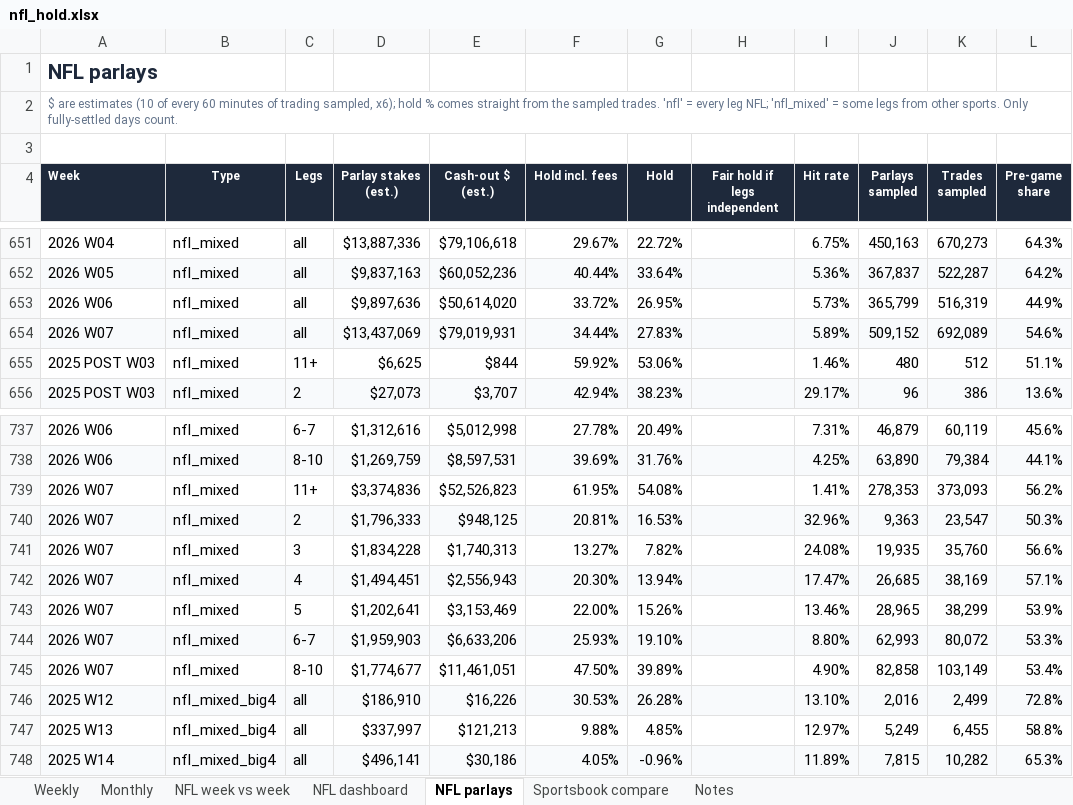
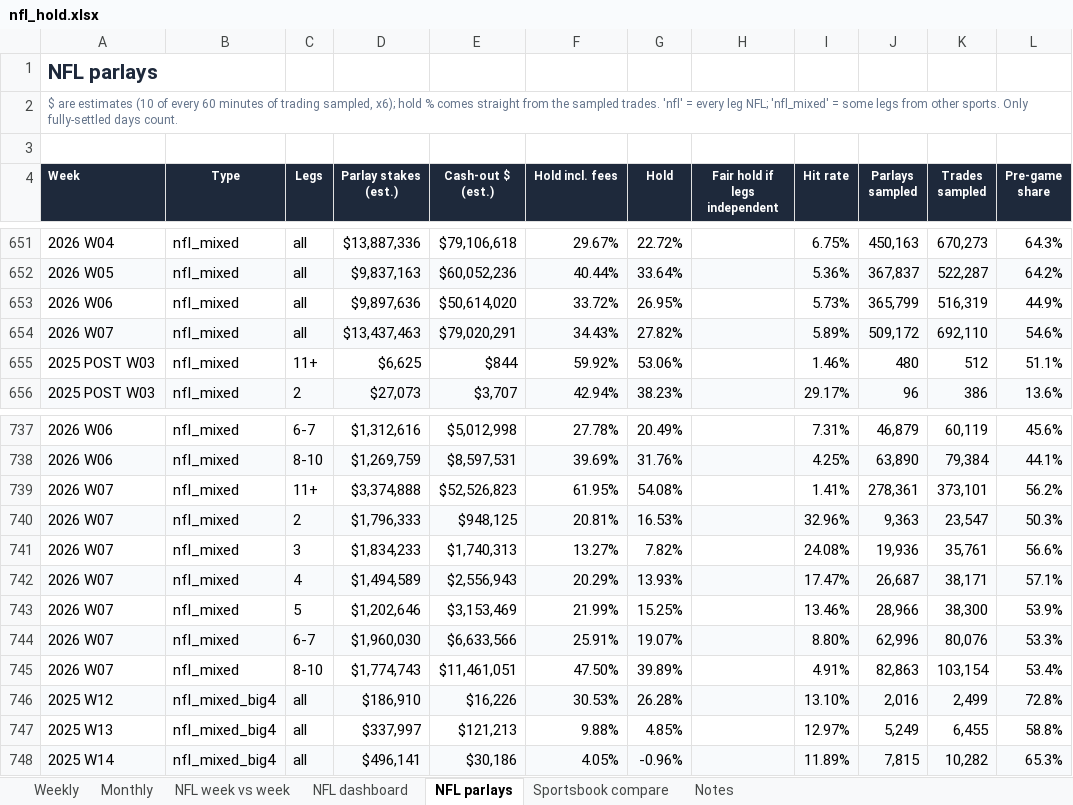
Before and after one commit to yager2/sports-volume, an Excel workbook: nfl_hold.xlsx, sheet NFL parlays, drawn as a sheet; only a part is shown, gaps mark what is left out; values as stored, in another font and other column widths than the file's, no borders; conditional formats not drawn; the diff covers the shown part only; the diff names each change by its address in the sheet, - before the commit and + after, or states it on an @@ line.

```diff
--- a/nfl_hold.xlsx (sheet NFL parlays)
+++ b/nfl_hold.xlsx (sheet NFL parlays)
-D654 (Parlay stakes (est.)): $13,437,069
+D654 (Parlay stakes (est.)): $13,437,463
-E654 (Cash-out $ (est.)): $79,019,931
+E654 (Cash-out $ (est.)): $79,020,291
-F654 (Hold incl. fees): 34.44%
+F654 (Hold incl. fees): 34.43%
-G654 (Hold): 27.83%
+G654 (Hold): 27.82%
-J654 (Parlays sampled): 509,152
+J654 (Parlays sampled): 509,172
-K654 (Trades sampled): 692,089
+K654 (Trades sampled): 692,110
-D739 (Parlay stakes (est.)): $3,374,836
+D739 (Parlay stakes (est.)): $3,374,888
-J739 (Parlays sampled): 278,353
+J739 (Parlays sampled): 278,361
-K739 (Trades sampled): 373,093
+K739 (Trades sampled): 373,101
-D741 (Parlay stakes (est.)): $1,834,228
+D741 (Parlay stakes (est.)): $1,834,233
-J741 (Parlays sampled): 19,935
+J741 (Parlays sampled): 19,936
-K741 (Trades sampled): 35,760
+K741 (Trades sampled): 35,761
-D742 (Parlay stakes (est.)): $1,494,451
+D742 (Parlay stakes (est.)): $1,494,589
-F742 (Hold incl. fees): 20.30%
+F742 (Hold incl. fees): 20.29%
-G742 (Hold): 13.94%
+G742 (Hold): 13.93%
-J742 (Parlays sampled): 26,685
+J742 (Parlays sampled): 26,687
-K742 (Trades sampled): 38,169
+K742 (Trades sampled): 38,171
-D743 (Parlay stakes (est.)): $1,202,641
+D743 (Parlay stakes (est.)): $1,202,646
-F743 (Hold incl. fees): 22.00%
+F743 (Hold incl. fees): 21.99%
-G743 (Hold): 15.26%
+G743 (Hold): 15.25%
-J743 (Parlays sampled): 28,965
+J743 (Parlays sampled): 28,966
-K743 (Trades sampled): 38,299
+K743 (Trades sampled): 38,300
-D744 (Parlay stakes (est.)): $1,959,903
+D744 (Parlay stakes (est.)): $1,960,030
-E744 (Cash-out $ (est.)): $6,633,206
+E744 (Cash-out $ (est.)): $6,633,566
-F744 (Hold incl. fees): 25.93%
+F744 (Hold incl. fees): 25.91%
-G744 (Hold): 19.10%
+G744 (Hold): 19.07%
-J744 (Parlays sampled): 62,993
+J744 (Parlays sampled): 62,996
-K744 (Trades sampled): 80,072
+K744 (Trades sampled): 80,076
-D745 (Parlay stakes (est.)): $1,774,677
+D745 (Parlay stakes (est.)): $1,774,743
-I745 (Hit rate): 4.90%
+I745 (Hit rate): 4.91%
-J745 (Parlays sampled): 82,858
+J745 (Parlays sampled): 82,863
-K745 (Trades sampled): 103,149
+K745 (Trades sampled): 103,154
```
Also changed, not shown: 29 edited cells elsewhere in this sheet, sheet Notes, sheet NFL dashboard, 26 other files.
